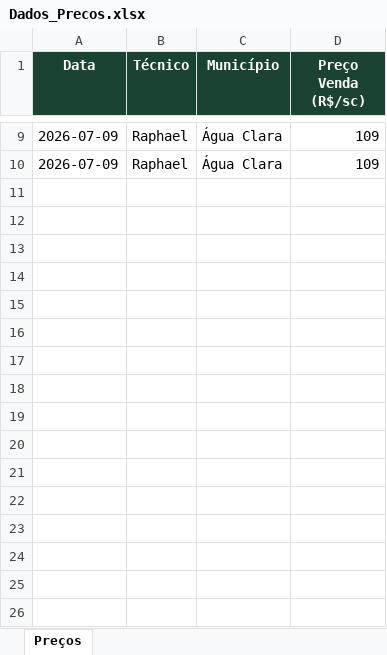
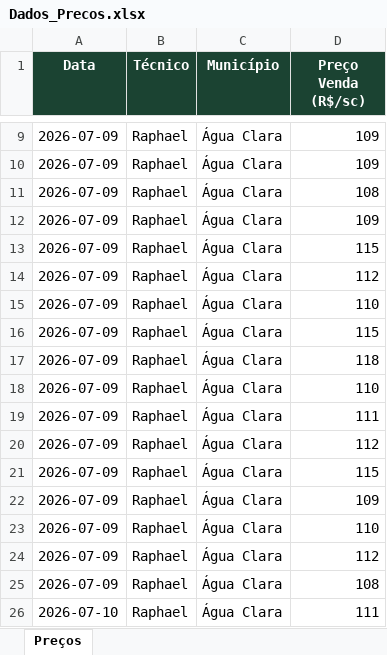
Before and after one commit to economia2-cyber/coletadecustos, an Excel workbook: Dados_Precos.xlsx, sheet Preços, drawn as a sheet; only a part is shown, gaps mark what is left out; values as stored, in another font and other column widths than the file's, no borders; the diff names each change by its address in the sheet, - before the commit and + after, or states it on an @@ line.

Commit message:
Coleta de preços — 2026-07-10

```diff
--- a/Dados_Precos.xlsx (sheet Preços)
+++ b/Dados_Precos.xlsx (sheet Preços)
+row 11: 2026-07-09 | Raphael | Água Clara | 108
+row 12: 2026-07-09 | Raphael | Água Clara | 109
+row 13: 2026-07-09 | Raphael | Água Clara | 115
+row 14: 2026-07-09 | Raphael | Água Clara | 112
+row 15: 2026-07-09 | Raphael | Água Clara | 110
+row 16: 2026-07-09 | Raphael | Água Clara | 115
+row 17: 2026-07-09 | Raphael | Água Clara | 118
+row 18: 2026-07-09 | Raphael | Água Clara | 110
+row 19: 2026-07-09 | Raphael | Água Clara | 111
+row 20: 2026-07-09 | Raphael | Água Clara | 112
+row 21: 2026-07-09 | Raphael | Água Clara | 115
+row 22: 2026-07-09 | Raphael | Água Clara | 109
+row 23: 2026-07-09 | Raphael | Água Clara | 110
+row 24: 2026-07-09 | Raphael | Água Clara | 112
+row 25: 2026-07-09 | Raphael | Água Clara | 108
+row 26: 2026-07-10 | Raphael | Água Clara | 111
```
